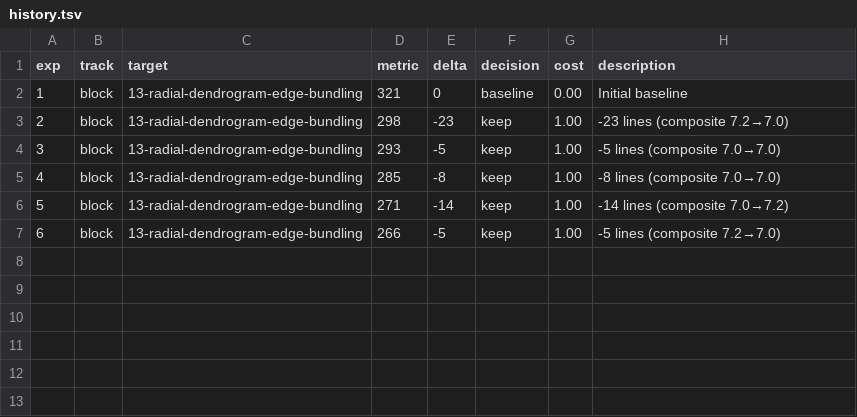
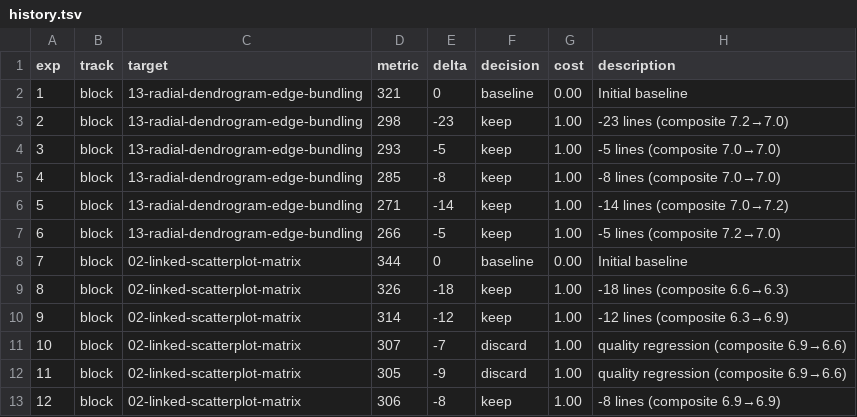
Before and after one commit to syntagmatic/d3-power-tools, a TSV file: evals/iterations/history.tsv, drawn as a sheet.

Commit message:
Iterate block 02-linked-scatterplot-matrix: 344→306 lines (3 keeps, composite 6.6→6.9)

```diff
--- a/evals/iterations/history.tsv
+++ b/evals/iterations/history.tsv
@@ -7 +7,7 @@ exp	track	target	metric	delta	decision	cost	description
 6	block	13-radial-dendrogram-edge-bundling	266	-5	keep	1.00	-5 lines (composite 7.2→7.0)
+7	block	02-linked-scatterplot-matrix	344	0	baseline	0.00	Initial baseline
+8	block	02-linked-scatterplot-matrix	326	-18	keep	1.00	-18 lines (composite 6.6→6.3)
+9	block	02-linked-scatterplot-matrix	314	-12	keep	1.00	-12 lines (composite 6.3→6.9)
+10	block	02-linked-scatterplot-matrix	307	-7	discard	1.00	quality regression (composite 6.9→6.6)
+11	block	02-linked-scatterplot-matrix	305	-9	discard	1.00	quality regression (composite 6.9→6.6)
+12	block	02-linked-scatterplot-matrix	306	-8	keep	1.00	-8 lines (composite 6.9→6.9)
```
Also changed, not shown: 15 other files.
